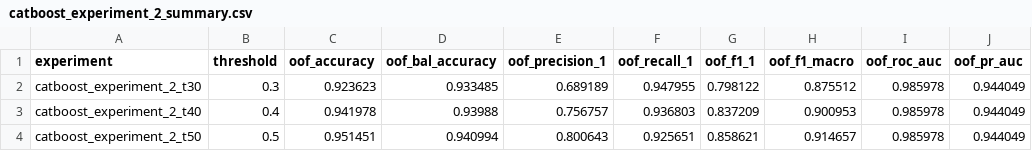
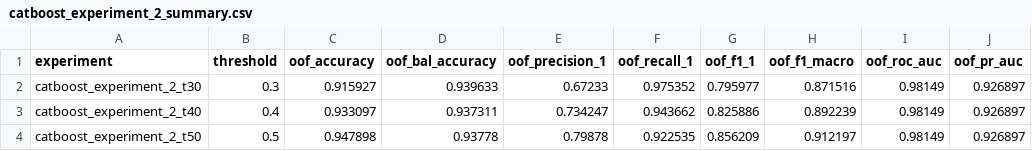
Before and after one commit to ML-Driven-Analysis/Returning_Customers, a CSV file: Churn_Customer/catboost/catboost_experiment_2_summary.csv, drawn as a sheet.

```diff
--- a/Churn_Customer/catboost/catboost_experiment_2_summary.csv
+++ b/Churn_Customer/catboost/catboost_experiment_2_summary.csv
@@ -1,4 +1,4 @@
 experiment,threshold,oof_accuracy,oof_bal_accuracy,oof_precision_1,oof_recall_1,oof_f1_1,oof_f1_macro,oof_roc_auc,oof_pr_auc
-catboost_experiment_2_t30,0.3,0.923623,0.933485,0.689189,0.947955,0.798122,0.875512,0.985978,0.944049
-catboost_experiment_2_t40,0.4,0.941978,0.93988,0.756757,0.936803,0.837209,0.900953,0.985978,0.944049
-catboost_experiment_2_t50,0.5,0.951451,0.940994,0.800643,0.925651,0.858621,0.914657,0.985978,0.944049
+catboost_experiment_2_t30,0.3,0.915927,0.939633,0.67233,0.975352,0.795977,0.871516,0.98149,0.926897
+catboost_experiment_2_t40,0.4,0.933097,0.937311,0.734247,0.943662,0.825886,0.892239,0.98149,0.926897
+catboost_experiment_2_t50,0.5,0.947898,0.93778,0.79878,0.922535,0.856209,0.912197,0.98149,0.926897
```
Also changed, not shown: Churn_Customer/catboost/catboost_experiment_1_summary.csv, Churn_Customer/catboost/catboost_info/time_left.tsv, 5 other files.
